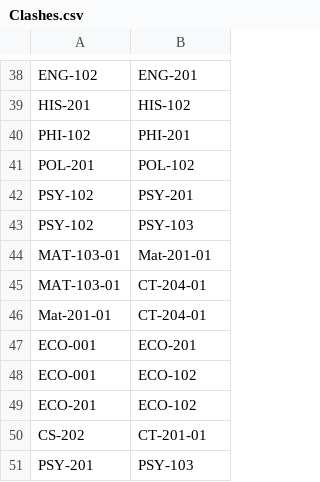
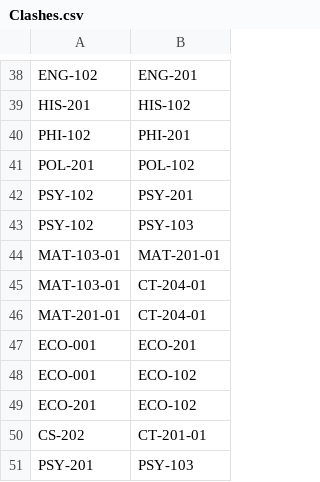
Before and after one commit to koishore/Class-alloc, a CSV file: Clashes.csv, drawn as a sheet; only a part is shown, gaps mark what is left out.

Commit message:
minor commit
syntax error fix

```diff
--- a/Clashes.csv
+++ b/Clashes.csv
@@ -43,5 +43,5 @@ PSY-102,PSY-201
 PSY-102,PSY-103
-MAT-103-01,Mat-201-01
+MAT-103-01,MAT-201-01
 MAT-103-01,CT-204-01
-Mat-201-01,CT-204-01
+MAT-201-01,CT-204-01
 ECO-001,ECO-201
```
